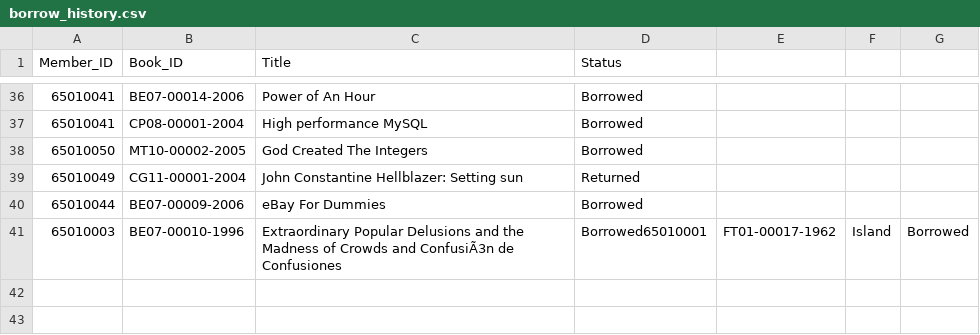
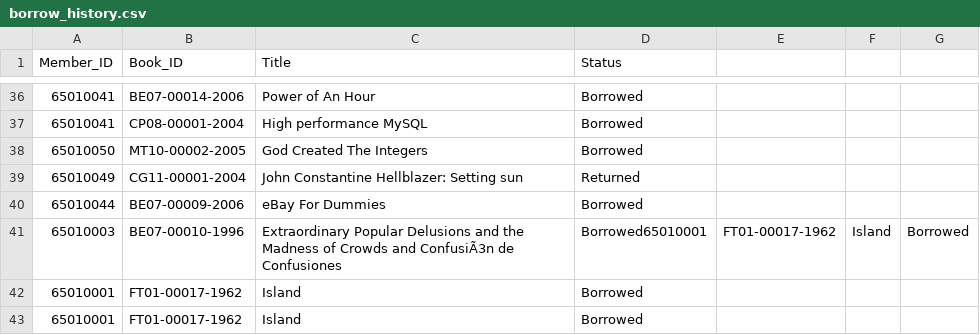
Before and after one commit to Phenwatsa/File_Code_Project_CPE112, a CSV file: DATA/borrow_history.csv, drawn as a sheet; only a part is shown, gaps mark what is left out.

```diff
--- a/DATA/borrow_history.csv
+++ b/DATA/borrow_history.csv
@@ -41 +41,3 @@
 65010003,BE07-00010-1996,Extraordinary Popular Delusions and the Madness of Crowds and ConfusiÃ3n de Confusiones,Borrowed65010001,FT01-00017-1962,Island,Borrowed
+65010001,FT01-00017-1962,Island,Borrowed
+65010001,FT01-00017-1962,Island,Borrowed
```
Also changed, not shown: temp.csv, 3 other files.
